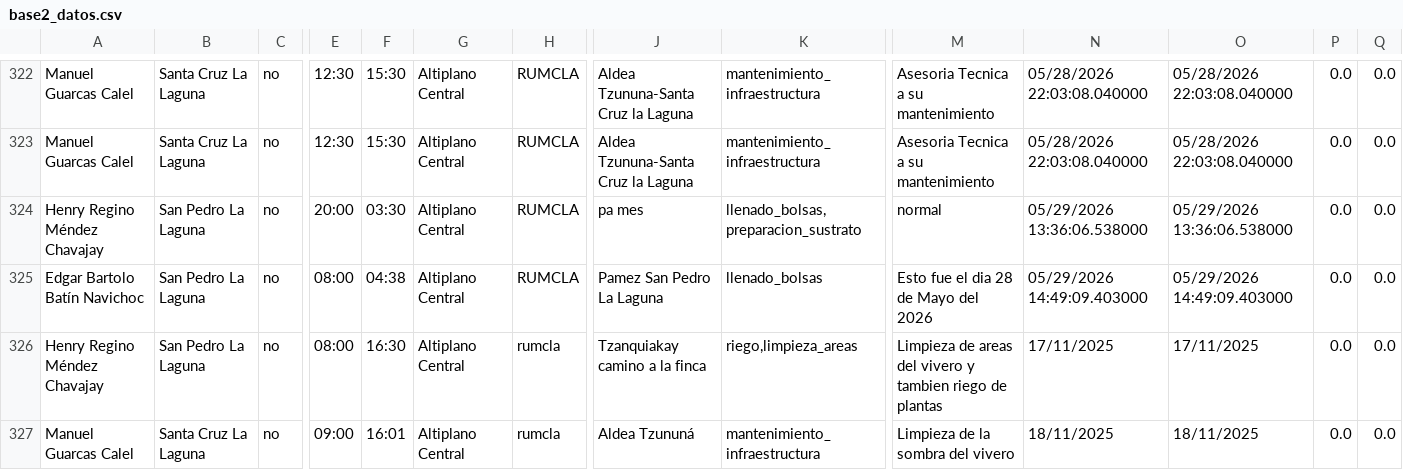
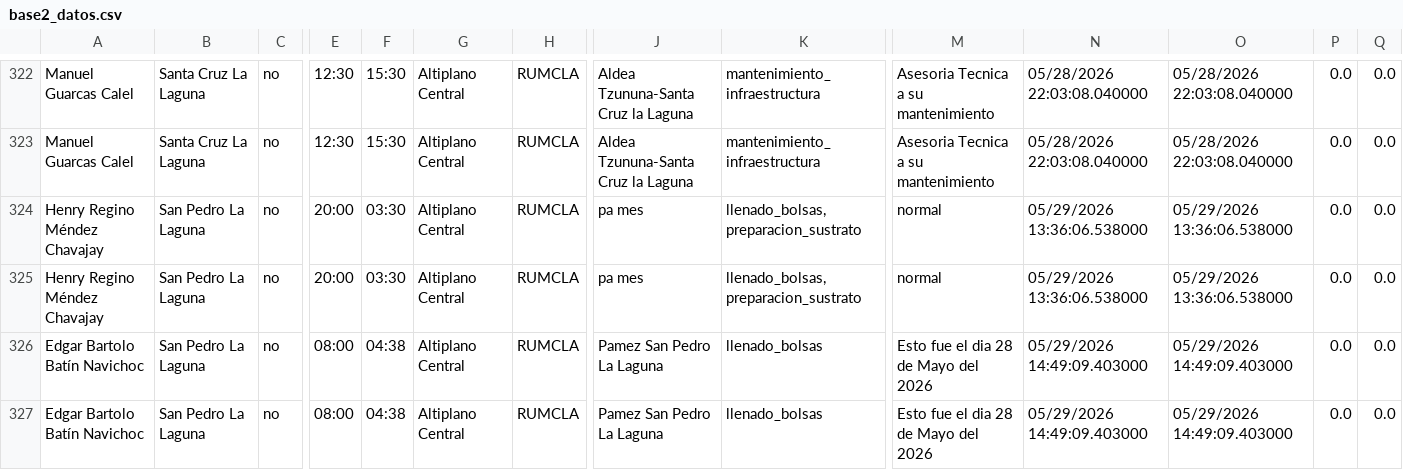
Before and after one commit to geograficaaala/guardarecursos_conap, a CSV file: docs/datos/base2_datos.csv, drawn as a sheet; only a part is shown, gaps mark what is left out; the shorter side is filled out with more unchanged rows; rows hold the shown columns only; the diff covers the shown part only; the diff names each change by its address in the sheet, - before the commit and + after, or states it on an @@ line.

```diff
--- a/docs/datos/base2_datos.csv
+++ b/docs/datos/base2_datos.csv
+row 325: Henry Regino Méndez Chavajay | San Pedro La Laguna | no | 20:00 | 03:30 | Altiplano Central | RUMCLA | pa mes | llenado_bolsas,preparacion_sustrato | normal | 05/29/2026 13:36:06.538000 | 05/29/2026 13:36:06.538000 | 0.0 | 0.0
+row 327: Edgar Bartolo Batín Navichoc | San Pedro La Laguna | no | 08:00 | 04:38 | Altiplano Central | RUMCLA | Pamez San Pedro La Laguna | llenado_bolsas | Esto fue el dia 28 de Mayo del 2026 | 05/29/2026 14:49:09.403000 | 05/29/2026 14:49:09.403000 | 0.0 | 0.0
```
Also changed, not shown: 2 added rows and 3 moved rows elsewhere in this file.
